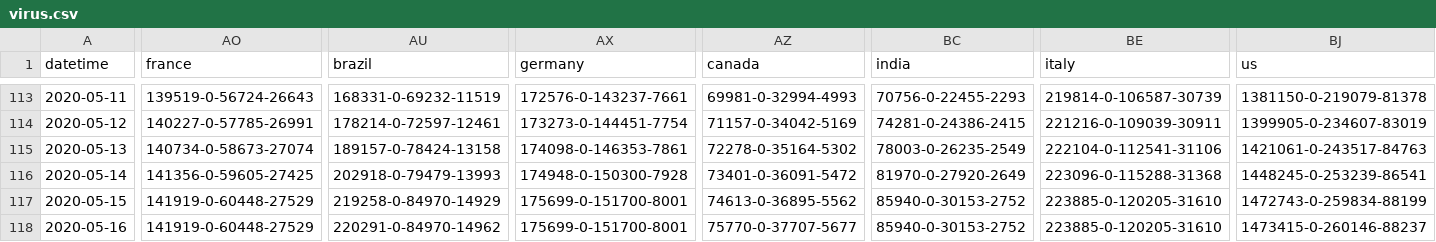
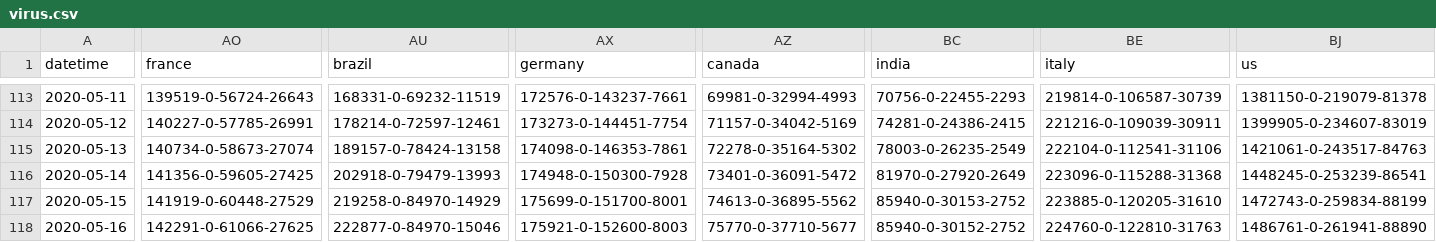
Before and after one commit to jakobzhao/virus, a CSV file: assets/virus.csv, drawn as a sheet; only a part is shown, gaps mark what is left out; the diff covers the shown part only; the diff names each change by its address in the sheet, - before the commit and + after, or states it on an @@ line.

Commit message:
data update 5/16 noon

```diff
--- a/assets/virus.csv
+++ b/assets/virus.csv
-AO118 (france): 141919-0-60448-27529
+AO118 (france): 142291-0-61066-27625
-AU118 (brazil): 220291-0-84970-14962
+AU118 (brazil): 222877-0-84970-15046
-AX118 (germany): 175699-0-151700-8001
+AX118 (germany): 175921-0-152600-8003
-AZ118 (canada): 75770-0-37707-5677
+AZ118 (canada): 75770-0-37710-5677
-BC118 (india): 85940-0-30153-2752
+BC118 (india): 85940-0-30152-2752
-BE118 (italy): 223885-0-120205-31610
+BE118 (italy): 224760-0-122810-31763
-BJ118 (us): 1473415-0-260146-88237
+BJ118 (us): 1486761-0-261941-88890
```
Also changed, not shown: 7 edited cells elsewhere in this file, 2 other files.
